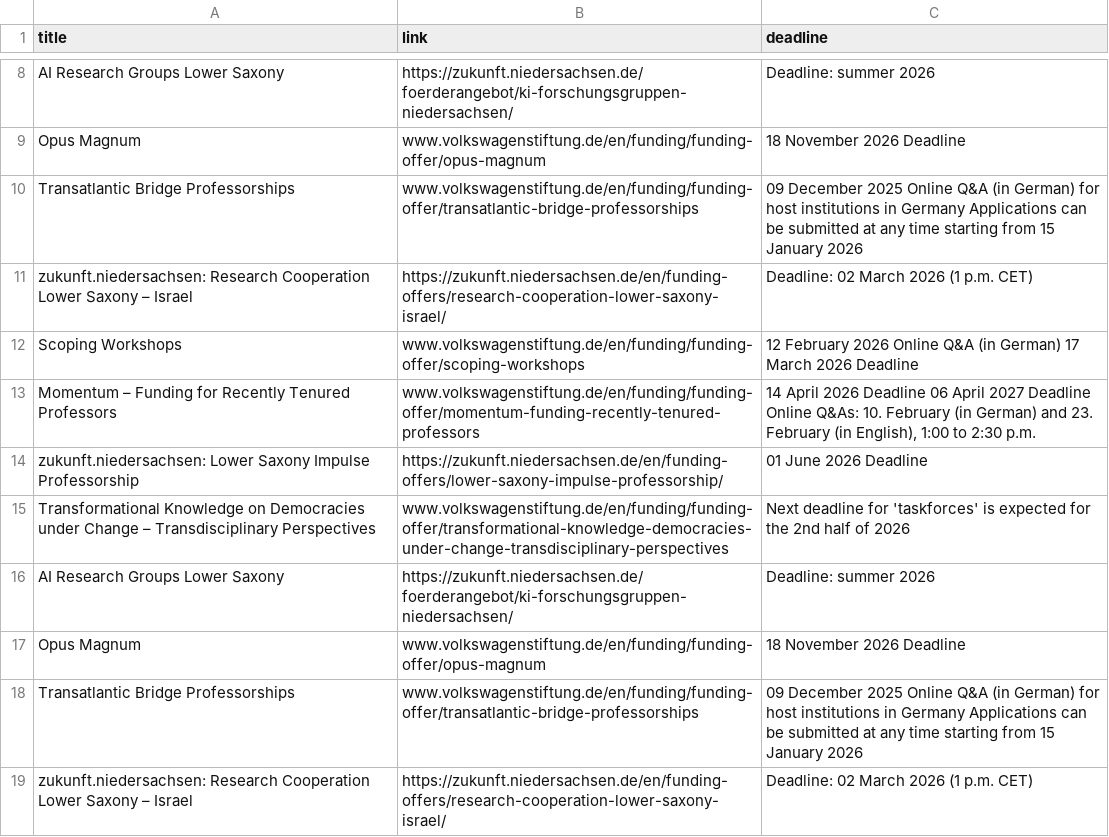
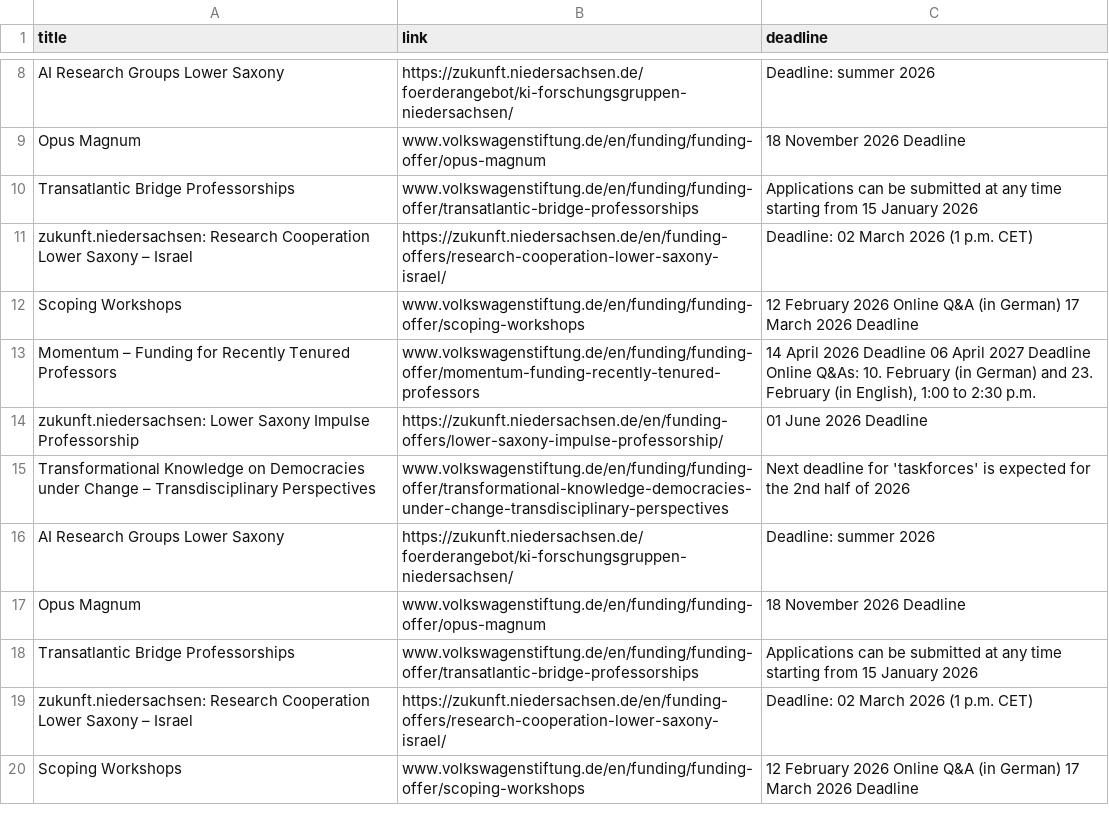
Before and after one commit to Global-Health-Engineering/grant-parser, a CSV file: results/Volkswagen.csv, drawn as a sheet; only a part is shown, gaps mark what is left out; the shorter side is filled out with more unchanged rows; the diff covers the shown part only.

```diff
--- a/results/Volkswagen.csv
+++ b/results/Volkswagen.csv
@@ -9,3 +9,3 @@ AI Research Groups Lower Saxony,https://zukunft.niedersachsen.de/foerderangebot/
 Opus Magnum,www.volkswagenstiftung.de/en/funding/funding-offer/opus-magnum,18 November 2026 Deadline
-Transatlantic Bridge Professorships,www.volkswagenstiftung.de/en/funding/funding-offer/transatlantic-bridge-professorships,09 December 2025 Online Q&A (in German) for host institutions in Germany Applications can be submitted at any time starting from 15 January 2026
+Transatlantic Bridge Professorships,www.volkswagenstiftung.de/en/funding/funding-offer/transatlantic-bridge-professorships,Applications can be submitted at any time starting from 15 January 2026
 zukunft.niedersachsen: Research Cooperation Lower Saxony – Israel,https://zukunft.niedersachsen.de/en/funding-offers/research-cooperation-lower-saxony-israel/,Deadline: 02 March 2026 (1 p.m. CET)
@@ -17,3 +17,3 @@ AI Research Groups Lower Saxony,https://zukunft.niedersachsen.de/foerderangebot/
 Opus Magnum,www.volkswagenstiftung.de/en/funding/funding-offer/opus-magnum,18 November 2026 Deadline
-Transatlantic Bridge Professorships,www.volkswagenstiftung.de/en/funding/funding-offer/transatlantic-bridge-professorships,09 December 2025 Online Q&A (in German) for host institutions in Germany Applications can be submitted at any time starting from 15 January 2026
+Transatlantic Bridge Professorships,www.volkswagenstiftung.de/en/funding/funding-offer/transatlantic-bridge-professorships,Applications can be submitted at any time starting from 15 January 2026
 zukunft.niedersachsen: Research Cooperation Lower Saxony – Israel,https://zukunft.niedersachsen.de/en/funding-offers/research-cooperation-lower-saxony-israel/,Deadline: 02 March 2026 (1 p.m. CET)
```
Also changed, not shown: 4 added rows, 15 removed rows and 4 edited cells elsewhere in this file, 3 other files.
